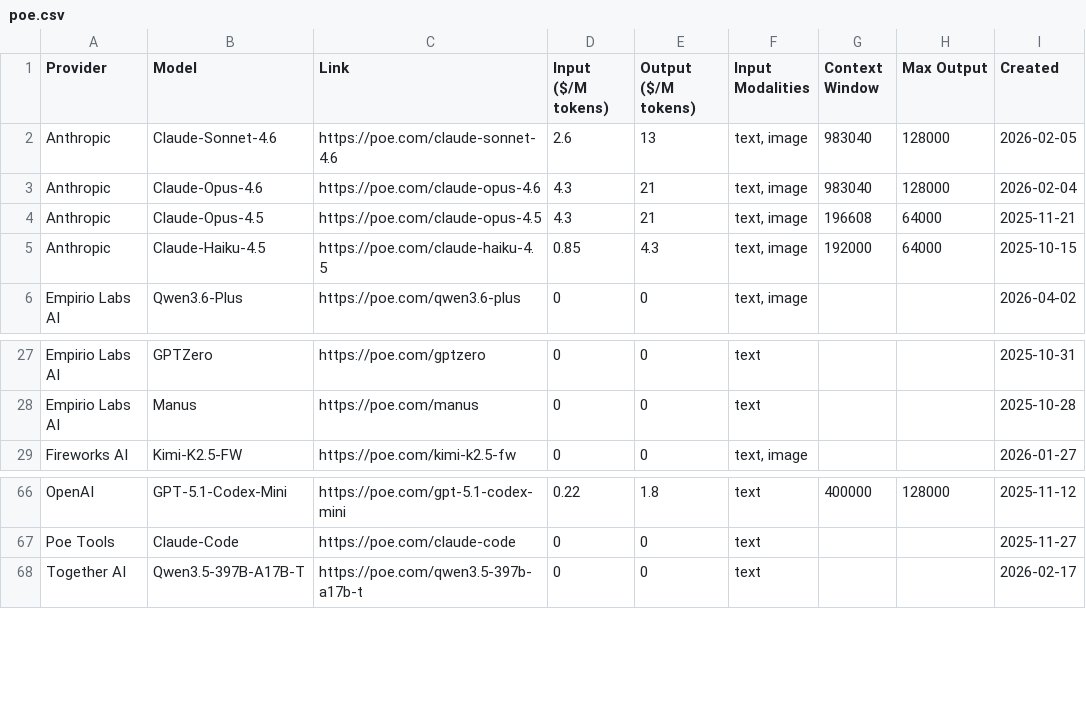
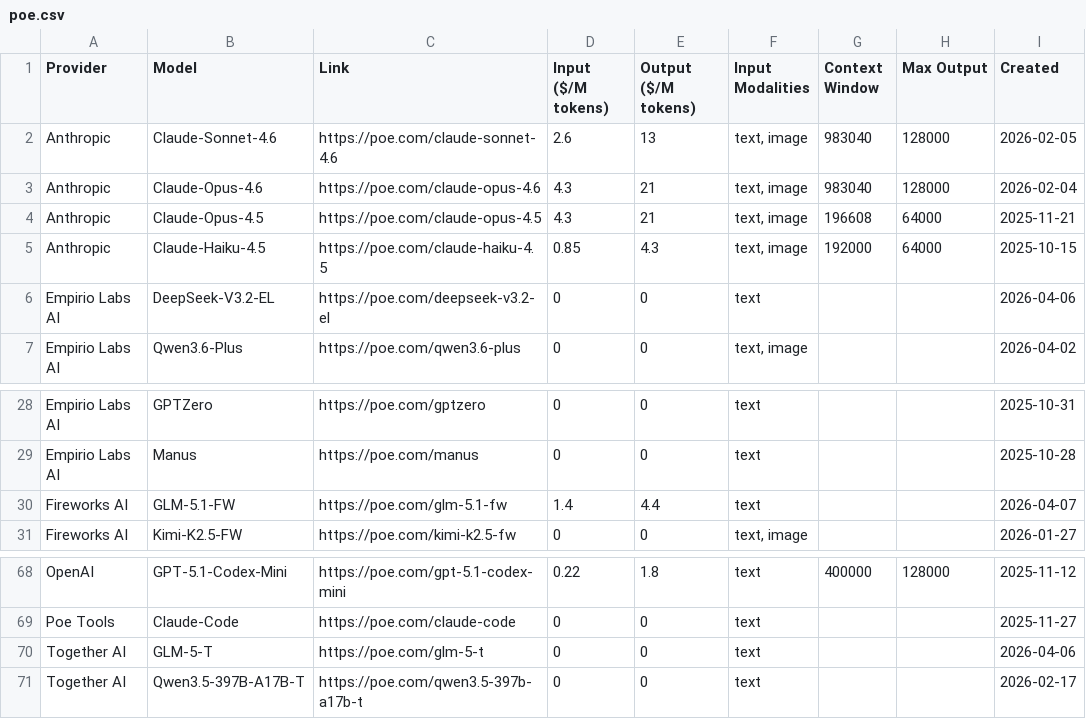
Before and after one commit to hezhizhen/tables-in-markdown, a CSV file: data/poe.csv, drawn as a sheet; only a part is shown, gaps mark what is left out.

```diff
--- a/data/poe.csv
+++ b/data/poe.csv
@@ -5,2 +5,3 @@ Anthropic,Claude-Opus-4.5,https://poe.com/claude-opus-4.5,4.3,21,"text, image",1
 Anthropic,Claude-Haiku-4.5,https://poe.com/claude-haiku-4.5,0.85,4.3,"text, image",192000,64000,2025-10-15
+Empirio Labs AI,DeepSeek-V3.2-EL,https://poe.com/deepseek-v3.2-el,0,0,text,,,2026-04-06
 Empirio Labs AI,Qwen3.6-Plus,https://poe.com/qwen3.6-plus,0,0,"text, image",,,2026-04-02
@@ -28,2 +29,3 @@ Empirio Labs AI,GPTZero,https://poe.com/gptzero,0,0,text,,,2025-10-31
 Empirio Labs AI,Manus,https://poe.com/manus,0,0,text,,,2025-10-28
+Fireworks AI,GLM-5.1-FW,https://poe.com/glm-5.1-fw,1.4,4.4,text,,,2026-04-07
 Fireworks AI,Kimi-K2.5-FW,https://poe.com/kimi-k2.5-fw,0,0,"text, image",,,2026-01-27
@@ -67,2 +69,3 @@ OpenAI,GPT-5.1-Codex-Mini,https://poe.com/gpt-5.1-codex-mini,0.22,1.8,text,40000
 Poe Tools,Claude-Code,https://poe.com/claude-code,0,0,text,,,2025-11-27
+Together AI,GLM-5-T,https://poe.com/glm-5-t,0,0,text,,,2026-04-06
 Together AI,Qwen3.5-397B-A17B-T,https://poe.com/qwen3.5-397b-a17b-t,0,0,text,,,2026-02-17
```
